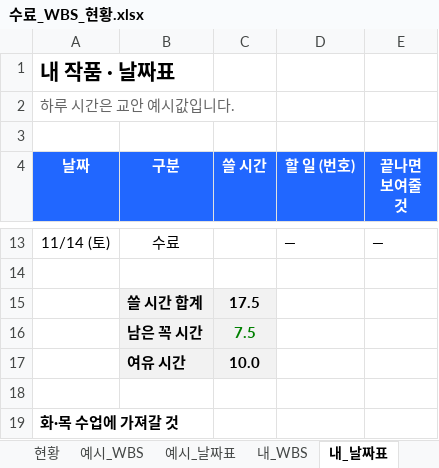
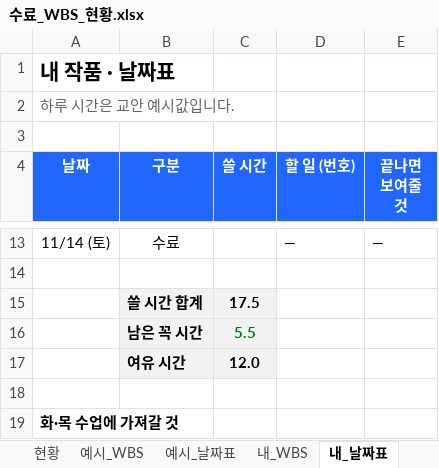
Before and after one commit to jejuailabs/jejubus, an Excel workbook: 내MVP_설계문서/수료_WBS_현황.xlsx, sheet 내_날짜표, drawn as a sheet; only a part is shown, gaps mark what is left out; values as stored, in another font and other column widths than the file's, no borders; the diff names each change by its address in the sheet, - before the commit and + after, or states it on an @@ line.

```diff
--- a/내MVP_설계문서/수료_WBS_현황.xlsx (sheet 내_날짜표)
+++ b/내MVP_설계문서/수료_WBS_현황.xlsx (sheet 내_날짜표)
-C16 (쓸 시간): 7.5
+C16 (쓸 시간): 5.5
-C17 (쓸 시간): 10.0
+C17 (쓸 시간): 12.0
```
Also changed, not shown: sheet 현황, sheet 내_WBS, formulas that keep their value, 14 other files.
